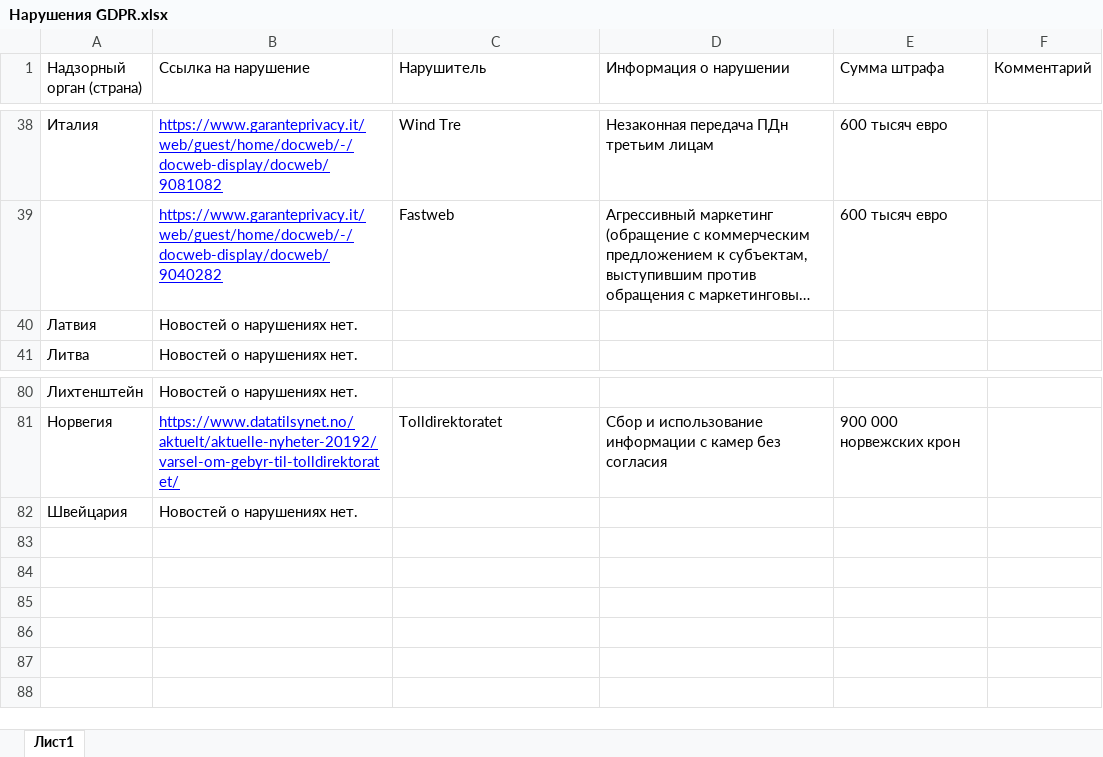
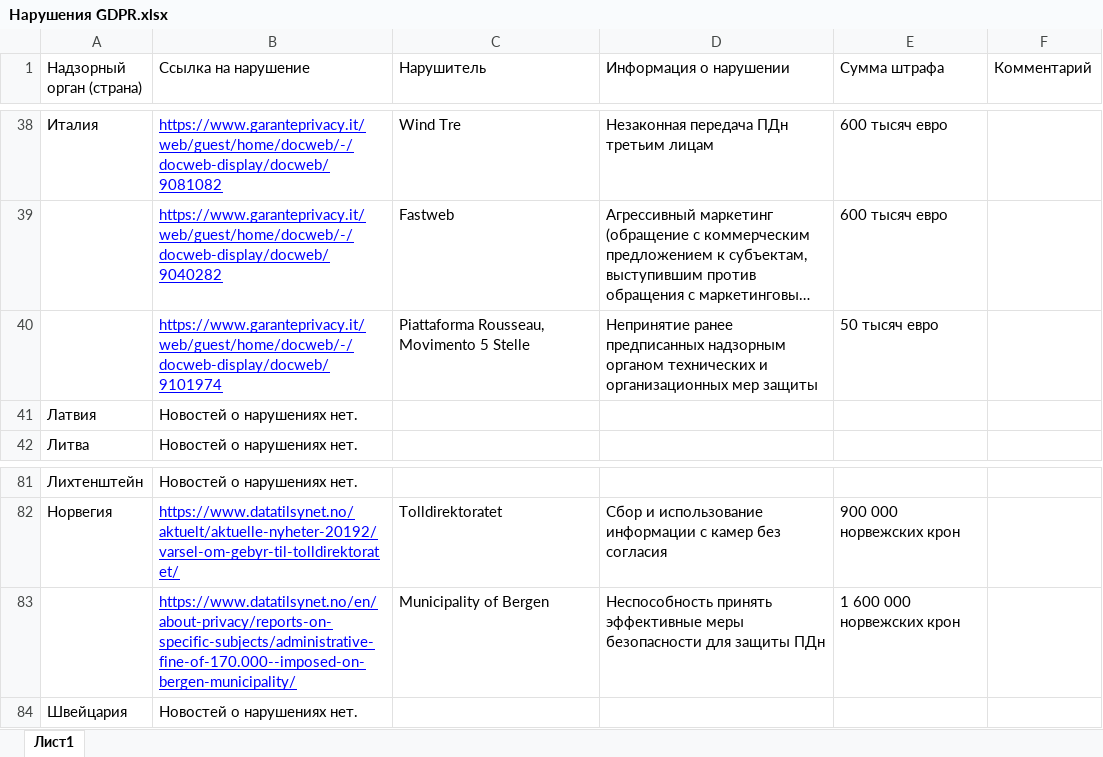
Before and after one commit to defrixx/PA-5-6, an Excel workbook: Нарушения GDPR.xlsx, sheet Лист1, drawn as a sheet; only a part is shown, gaps mark what is left out; long unchanged cells end in …; values as stored, in another font and other column widths than the file's, no borders; the diff names each change by its address in the sheet, - before the commit and + after, or states it on an @@ line.

```diff
--- a/Нарушения GDPR.xlsx (sheet Лист1)
+++ b/Нарушения GDPR.xlsx (sheet Лист1)
+row 40:  | https://www.garanteprivacy.it/web/guest/home/docweb/-/docweb-display/docweb/9101974 | Piattaforma Rousseau, Movimento 5 Stelle | Непринятие ранее предписанных надзорным органом технических и организационных мер защиты | 50 тысяч евро
+row 83:  | https://www.datatilsynet.no/en/about-privacy/reports-on-specific-subjects/administrative-fine-of-170.000--imposed-on-bergen-municipality/ | Municipality of Bergen | Неспособность принять эффективные меры безопасности для защиты ПДн | 1 600 000 норвежских крон
```
Also changed, not shown: 5 other files.
